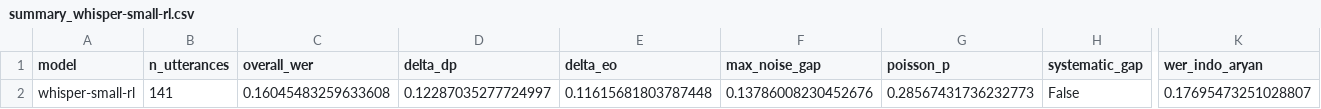
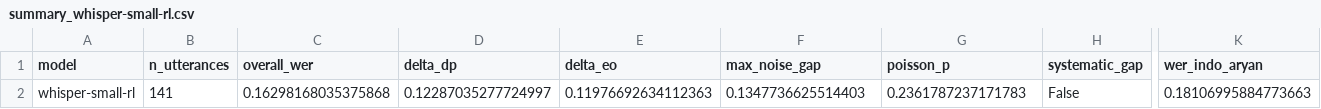
Before and after one commit to snigenigmatic/ast-asr, a CSV file: outputs/whisper_rl_results/summary_whisper-small-rl.csv, drawn as a sheet; only a part is shown, gaps mark what is left out; the diff names each change by its address in the sheet, - before the commit and + after, or states it on an @@ line.

```diff
--- a/outputs/whisper_rl_results/summary_whisper-small-rl.csv
+++ b/outputs/whisper_rl_results/summary_whisper-small-rl.csv
-C2 (overall_wer): 0.16045483259633608
+C2 (overall_wer): 0.16298168035375868
-E2 (delta_eo): 0.11615681803787448
+E2 (delta_eo): 0.11976692634112363
-F2 (max_noise_gap): 0.13786008230452676
+F2 (max_noise_gap): 0.1347736625514403
-G2 (poisson_p): 0.28567431736232773
+G2 (poisson_p): 0.2361787237171783
-K2 (wer_indo_aryan): 0.17695473251028807
+K2 (wer_indo_aryan): 0.18106995884773663
```
Also changed, not shown: outputs/whisper_rl_results/whisper-rl-fair_eval.csv, 12 other files.
